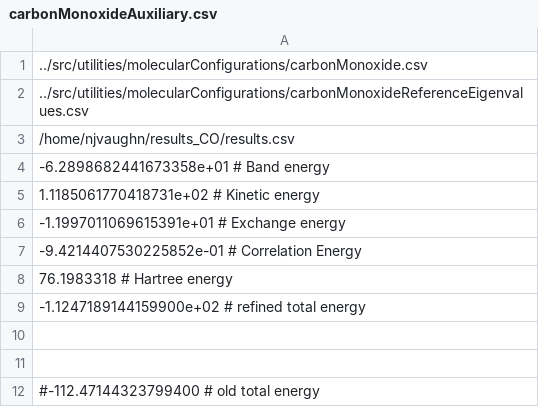
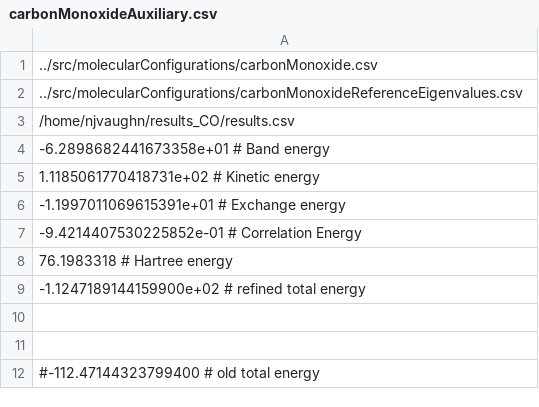
Before and after one commit to njvaughn/Treecode-Accelerated-Green-Iteration, a CSV file: 3D-GreenIterations/src/molecularConfigurations/carbonMonoxideAuxiliary.csv, drawn as a sheet.

```diff
--- a/3D-GreenIterations/src/molecularConfigurations/carbonMonoxideAuxiliary.csv
+++ b/3D-GreenIterations/src/molecularConfigurations/carbonMonoxideAuxiliary.csv
@@ -1,3 +1,3 @@
-../src/utilities/molecularConfigurations/carbonMonoxide.csv
-../src/utilities/molecularConfigurations/carbonMonoxideReferenceEigenvalues.csv
+../src/molecularConfigurations/carbonMonoxide.csv
+../src/molecularConfigurations/carbonMonoxideReferenceEigenvalues.csv
 /home/njvaughn/results_CO/results.csv
```
Also changed, not shown: 3D-GreenIterations/src/molecularConfigurations/carbonMonoxide.csv, 8 other files.
